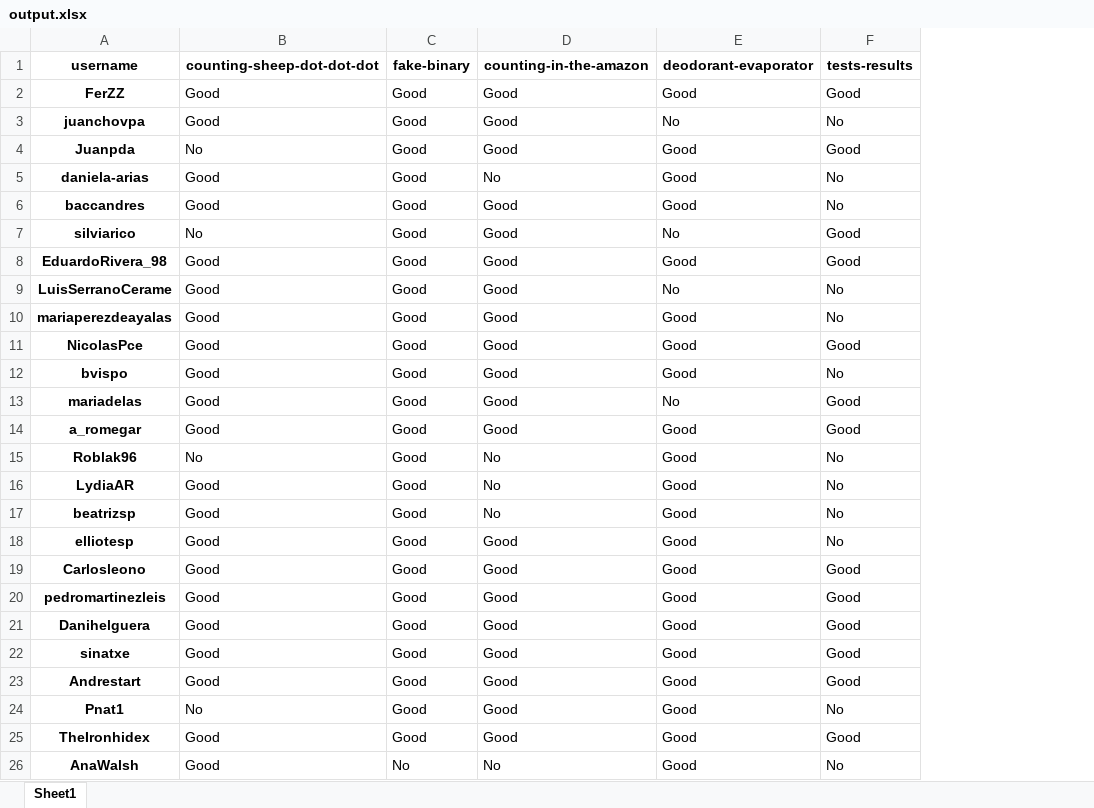
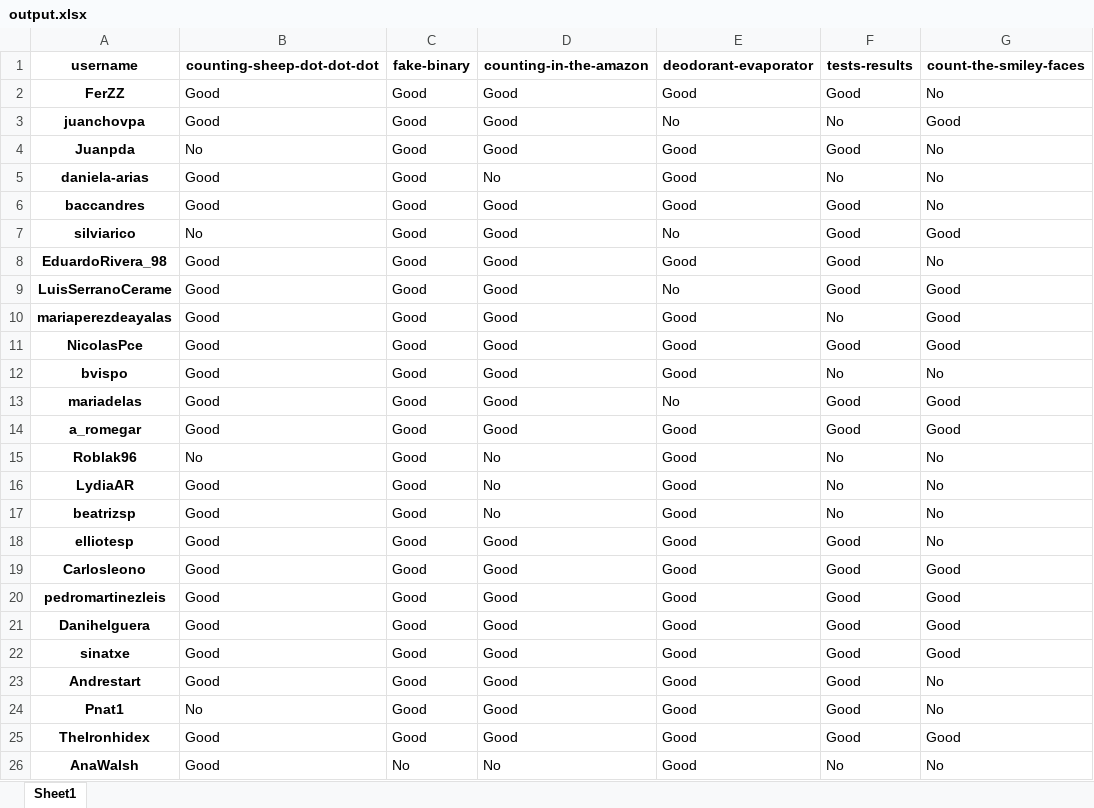
Before and after one commit to PauPerL/codewars-kata-student-correction-ih, an Excel workbook: output/output.xlsx, sheet Sheet1, drawn as a sheet; only a part is shown; values as stored, in another font and other column widths than the file's, no borders; the diff names each change by its address in the sheet, - before the commit and + after, or states it on an @@ line.

Commit message:
ya funcina con smiley faces

```diff
--- a/output/output.xlsx (sheet Sheet1)
+++ b/output/output.xlsx (sheet Sheet1)
+column G (count-the-smiley-faces), rows 2-26: No | Good | No | No | No | Good | No | Good | Good | Good | No | Good | Good | No | No | No | No | Good | Good | Good | Good | No | No | Good | No
-F6 (tests-results): No
+F6 (tests-results): Good
-F9 (tests-results): No
+F9 (tests-results): Good
-F18 (tests-results): No
+F18 (tests-results): Good
-F24 (tests-results): No
+F24 (tests-results): Good
```
Also changed, not shown: 2 other files.
